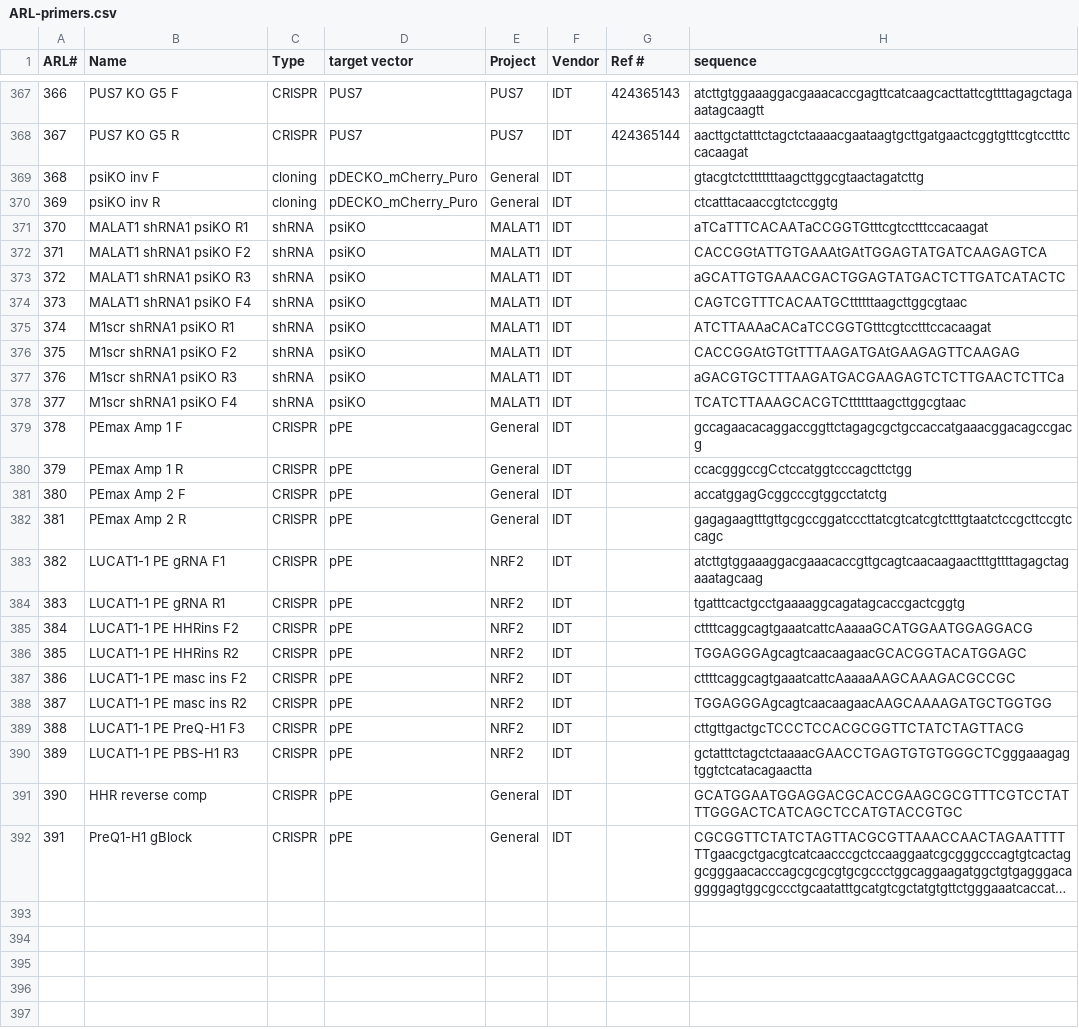
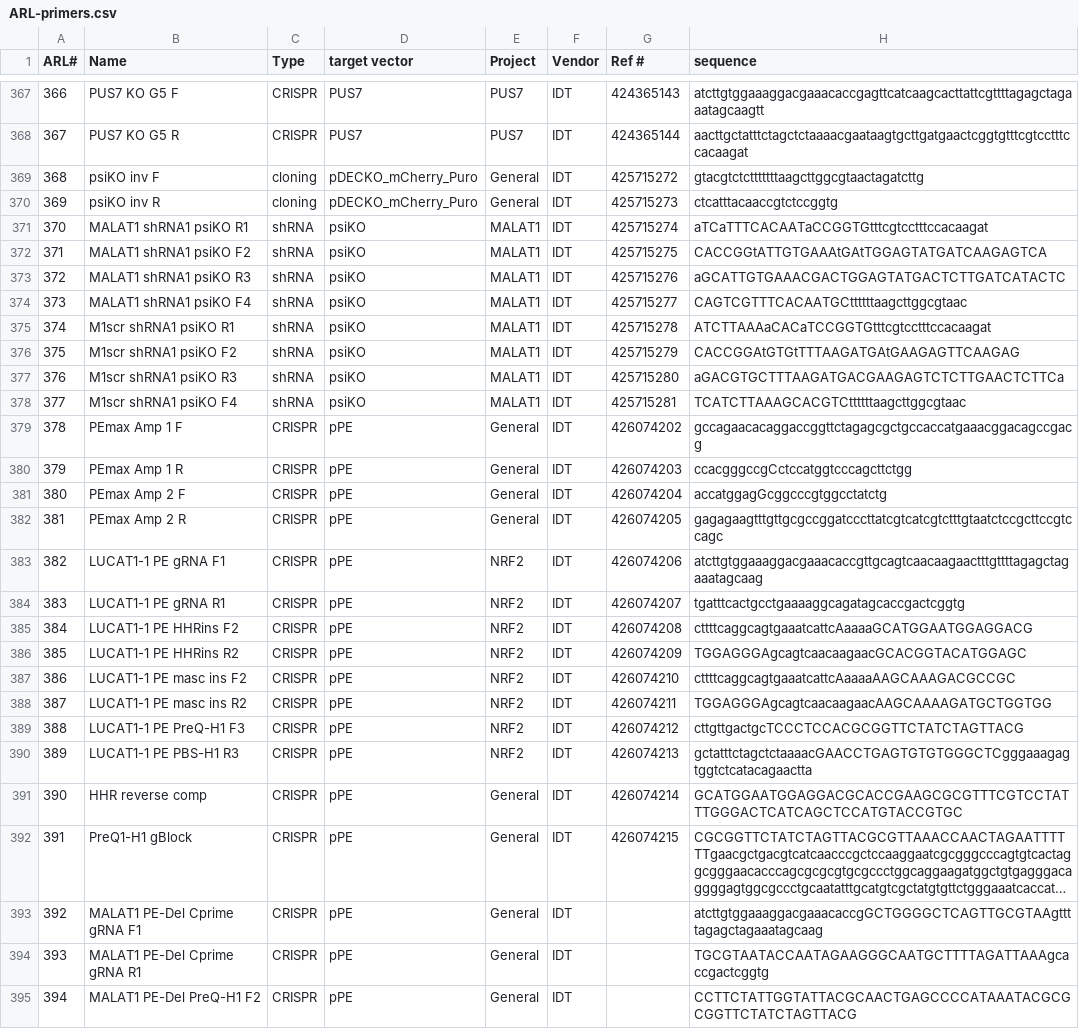
Before and after one commit to emsterdam1/anRNAlab-Protocols, a CSV file: ARL-primers.csv, drawn as a sheet; only a part is shown, gaps mark what is left out; long unchanged cells end in …; the diff covers the shown part only; the diff names each change by its address in the sheet, - before the commit and + after, or states it on an @@ line.

Commit message:
Added up to 395

```diff
--- a/ARL-primers.csv
+++ b/ARL-primers.csv
-G369 (Ref #): (empty)
+G369 (Ref #): 425715272
-G370 (Ref #): (empty)
+G370 (Ref #): 425715273
-G371 (Ref #): (empty)
+G371 (Ref #): 425715274
-G372 (Ref #): (empty)
+G372 (Ref #): 425715275
-G373 (Ref #): (empty)
+G373 (Ref #): 425715276
-G374 (Ref #): (empty)
+G374 (Ref #): 425715277
-G375 (Ref #): (empty)
+G375 (Ref #): 425715278
-G376 (Ref #): (empty)
+G376 (Ref #): 425715279
-G377 (Ref #): (empty)
+G377 (Ref #): 425715280
-G378 (Ref #): (empty)
+G378 (Ref #): 425715281
-G379 (Ref #): (empty)
+G379 (Ref #): 426074202
-G380 (Ref #): (empty)
+G380 (Ref #): 426074203
-G381 (Ref #): (empty)
+G381 (Ref #): 426074204
-G382 (Ref #): (empty)
+G382 (Ref #): 426074205
-G383 (Ref #): (empty)
+G383 (Ref #): 426074206
-G384 (Ref #): (empty)
+G384 (Ref #): 426074207
-G385 (Ref #): (empty)
+G385 (Ref #): 426074208
-G386 (Ref #): (empty)
+G386 (Ref #): 426074209
-G387 (Ref #): (empty)
+G387 (Ref #): 426074210
-G388 (Ref #): (empty)
+G388 (Ref #): 426074211
-G389 (Ref #): (empty)
+G389 (Ref #): 426074212
-G390 (Ref #): (empty)
+G390 (Ref #): 426074213
-G391 (Ref #): (empty)
+G391 (Ref #): 426074214
-G392 (Ref #): (empty)
+G392 (Ref #): 426074215
+row 393: 392 | MALAT1 PE-Del Cprime gRNA F1 | CRISPR | pPE | General | IDT |  | atcttgtggaaaggacgaaacaccgGCTGGGGCTCAGTTGCGTAAgttttagagctagaaatagcaag
+row 394: 393 | MALAT1 PE-Del Cprime gRNA R1 | CRISPR | pPE | General | IDT |  | TGCGTAATACCAATAGAAGGGCAATGCTTTTAGATTAAAgcaccgactcggtg
+row 395: 394 | MALAT1 PE-Del PreQ-H1 F2 | CRISPR | pPE | General | IDT |  | CCTTCTATTGGTATTACGCAACTGAGCCCCATAAATACGCGCGGTTCTATCTAGTTACG
```
Also changed, not shown: 1 added row elsewhere in this file.
